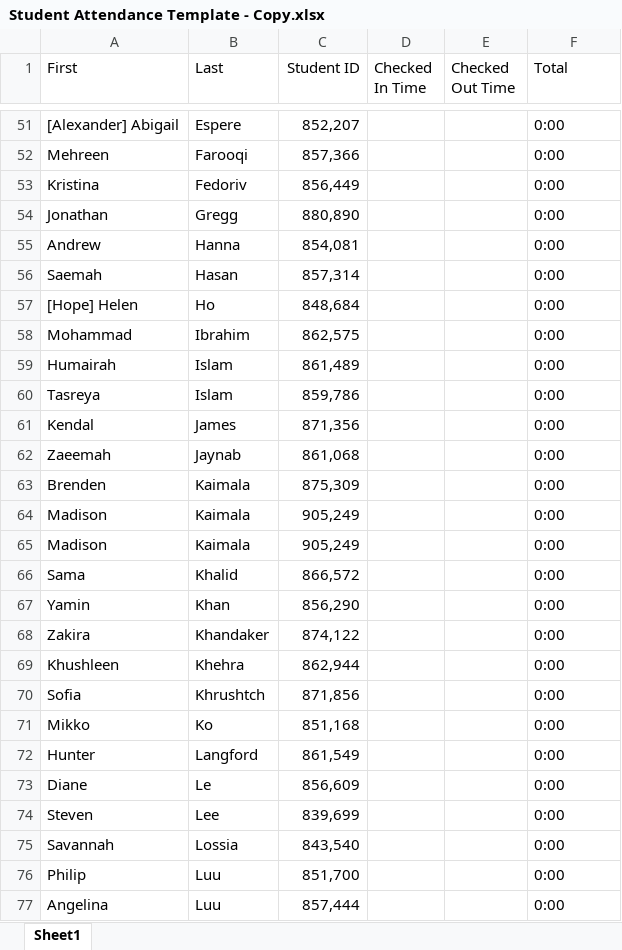
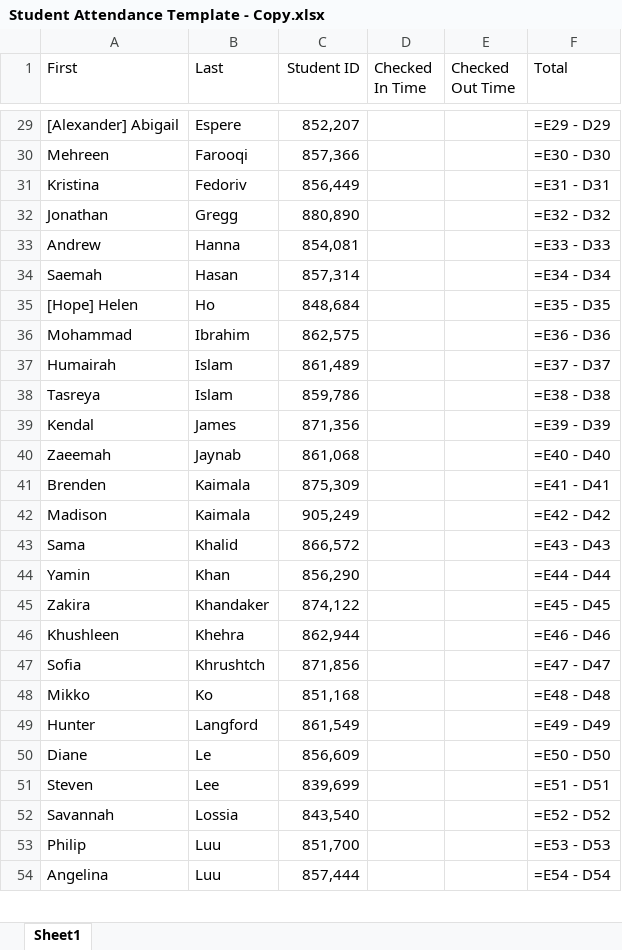
Before and after one commit to Philip-Luu/Robotics-Attendance, an Excel workbook: Excel Attendance Program/Student Attendance Template - Copy.xlsx, sheet Sheet1, drawn as a sheet; only a part is shown, gaps mark what is left out; values as stored, in another font and other column widths than the file's, no borders; formulas without a stored value are shown as written; table styles not drawn; removed rows and columns are numbered as before the commit, all else as after; the diff covers the shown part only; the diff names each change by its address in the sheet, - before the commit and + after, or states it on an @@ line.

```diff
--- a/Excel Attendance Program/Student Attendance Template - Copy.xlsx (sheet Sheet1)
+++ b/Excel Attendance Program/Student Attendance Template - Copy.xlsx (sheet Sheet1)
-F29 (Total): 0:00
+F29 (Total): =E29 - D29
-F30 (Total): 0:00
+F30 (Total): =E30 - D30
-F31 (Total): 0:00
+F31 (Total): =E31 - D31
-F32 (Total): 0:00
+F32 (Total): =E32 - D32
-F33 (Total): 0:00
+F33 (Total): =E33 - D33
-F34 (Total): 0:00
+F34 (Total): =E34 - D34
-F35 (Total): 0:00
+F35 (Total): =E35 - D35
-F36 (Total): 0:00
+F36 (Total): =E36 - D36
-F37 (Total): 0:00
+F37 (Total): =E37 - D37
-F38 (Total): 0:00
+F38 (Total): =E38 - D38
-F39 (Total): 0:00
+F39 (Total): =E39 - D39
-F40 (Total): 0:00
+F40 (Total): =E40 - D40
-F41 (Total): 0:00
+F41 (Total): =E41 - D41
-F42 (Total): 0:00
+F42 (Total): =E42 - D42
-row 65: Madison | Kaimala | 905,249 |  |  | 0:00
-F43 (Total): 0:00
+F43 (Total): =E43 - D43
-F44 (Total): 0:00
+F44 (Total): =E44 - D44
-F45 (Total): 0:00
+F45 (Total): =E45 - D45
-F46 (Total): 0:00
+F46 (Total): =E46 - D46
-F47 (Total): 0:00
+F47 (Total): =E47 - D47
-F48 (Total): 0:00
+F48 (Total): =E48 - D48
-F49 (Total): 0:00
+F49 (Total): =E49 - D49
-F50 (Total): 0:00
+F50 (Total): =E50 - D50
-F51 (Total): 0:00
+F51 (Total): =E51 - D51
-F52 (Total): 0:00
+F52 (Total): =E52 - D52
-F53 (Total): 0:00
+F53 (Total): =E53 - D53
-F54 (Total): 0:00
+F54 (Total): =E54 - D54
```
Also changed, not shown: 26 added rows, 22 removed rows, 75 edited cells and cell formats elsewhere in this sheet, 2 other files.
